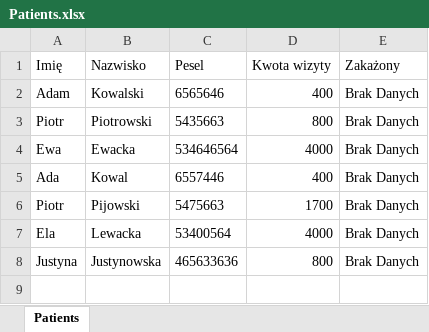
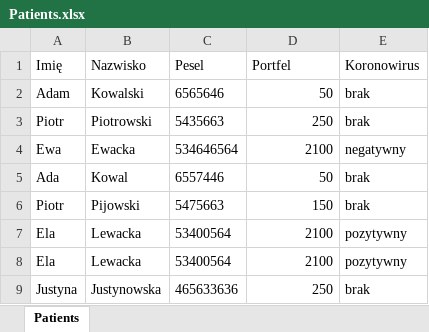
Before and after one commit to EmiGrom/patient-registration, an Excel workbook: src/main/resources/Patients.xlsx, sheet Patients, drawn as a sheet; values as stored, in another font and other column widths than the file's, no borders; addresses are those after the commit; the diff names each change by its address in the sheet, - before the commit and + after, or states it on an @@ line.

Commit message:
creating Excel with additional data

```diff
--- a/src/main/resources/Patients.xlsx (sheet Patients)
+++ b/src/main/resources/Patients.xlsx (sheet Patients)
-D1: Kwota wizyty
+D1: Portfel
-E1: Zakażony
+E1: Koronowirus
-D2 (Portfel): 400
+D2 (Portfel): 50
-E2:E3 (Koronowirus): Brak Danych
+E2:E3 (Koronowirus): brak
-D3 (Portfel): 800
+D3 (Portfel): 250
-D4 (Portfel): 4000
+D4 (Portfel): 2100
-E4 (Koronowirus): Brak Danych
+E4 (Koronowirus): negatywny
-D5 (Portfel): 400
+D5 (Portfel): 50
-E5:E6 (Koronowirus): Brak Danych
+E5:E6 (Koronowirus): brak
-D6 (Portfel): 1700
+D6 (Portfel): 150
-D7 (Portfel): 4000
+D7 (Portfel): 2100
-E7 (Koronowirus): Brak Danych
+E7 (Koronowirus): pozytywny
+row 8: Ela | Lewacka | 53400564 | 2100 | pozytywny
-D9 (Portfel): 800
+D9 (Portfel): 250
-E9 (Koronowirus): Brak Danych
+E9 (Koronowirus): brak
```
Also changed, not shown: 11 other files.
